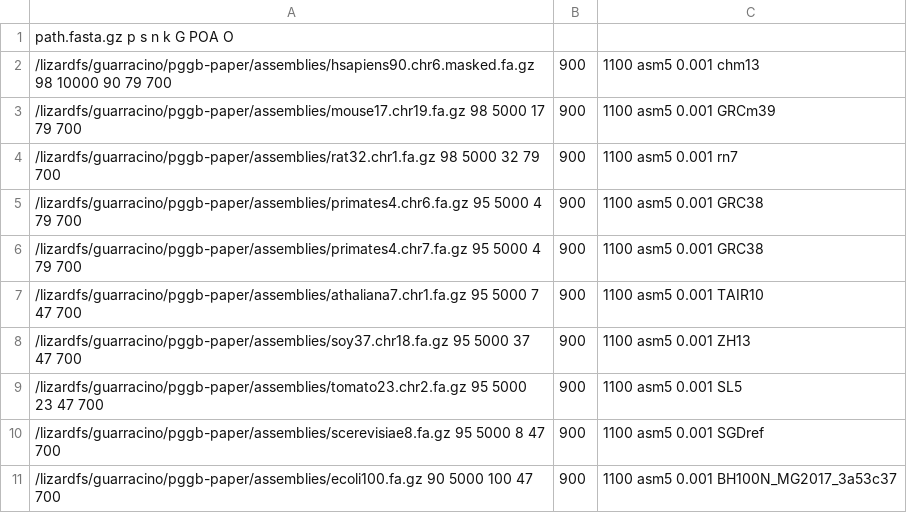
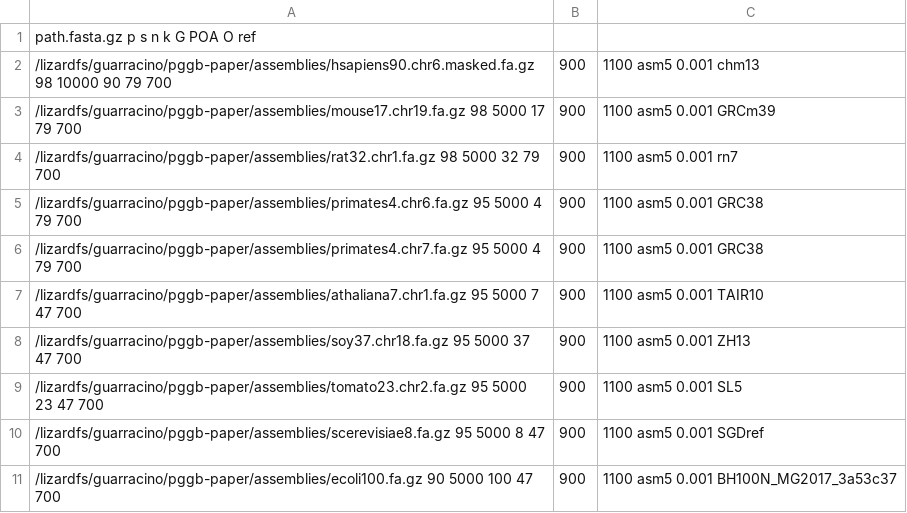
Before and after one commit to pangenome/pggb-paper, a TSV file: data/pangenomes.tsv, drawn as a sheet.

Commit message:
missing header

```diff
--- a/data/pangenomes.tsv
+++ b/data/pangenomes.tsv
@@ -1,2 +1,2 @@
-path.fasta.gz p s n k G POA O
+path.fasta.gz p s n k G POA O ref
 /lizardfs/guarracino/pggb-paper/assemblies/hsapiens90.chr6.masked.fa.gz 98 10000 90 79 700,900,1100 asm5 0.001 chm13
```
